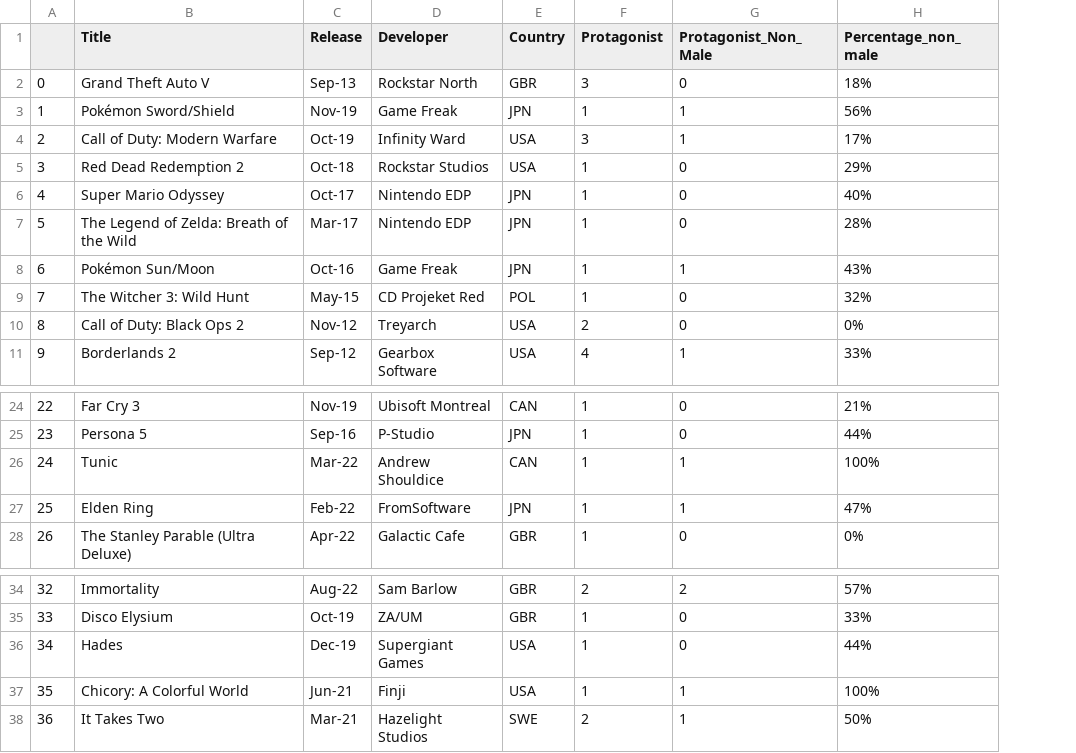
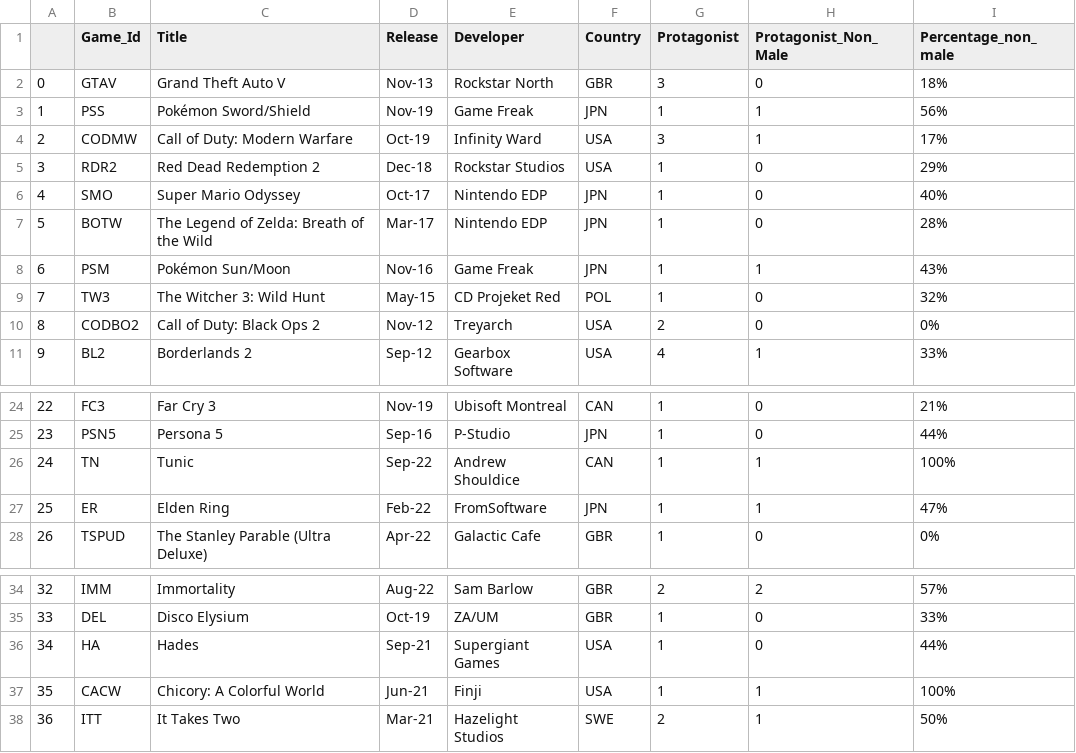
Before and after one commit to hayleyyryan/CFG_Degree_Project_Group_4, a CSV file: data/cleaned/cleaned_games.csv, drawn as a sheet; only a part is shown, gaps mark what is left out; addresses are those after the commit; the diff names each change by its address in the sheet, - before the commit and + after, or states it on an @@ line.

Commit message:
add game_id into returned data

```diff
--- a/data/cleaned/cleaned_games.csv
+++ b/data/cleaned/cleaned_games.csv
+column B (Game_Id), rows 2-11: GTAV | PSS | CODMW | RDR2 | SMO | BOTW | PSM | TW3 | CODBO2 | BL2; rows 24-28: FC3 | PSN5 | TN | ER | TSPUD; rows 34-38: IMM | DEL | HA | CACW | ITT
-D2 (Release): Sep-13
+D2 (Release): Nov-13
-D5 (Release): Oct-18
+D5 (Release): Dec-18
-D8 (Release): Oct-16
+D8 (Release): Nov-16
-D26 (Release): Mar-22
+D26 (Release): Sep-22
-D36 (Release): Dec-19
+D36 (Release): Sep-21
```
Also changed, not shown: 1 other file.
